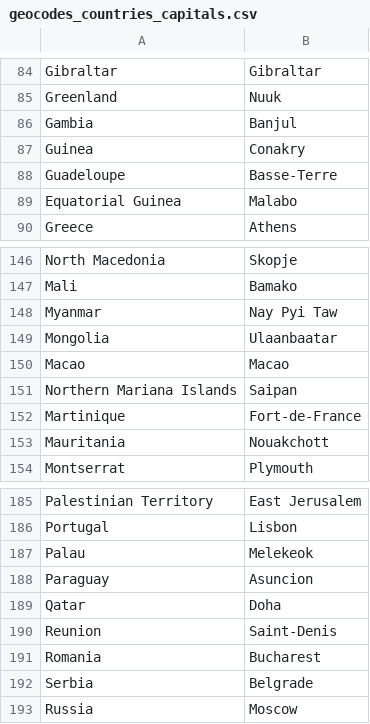
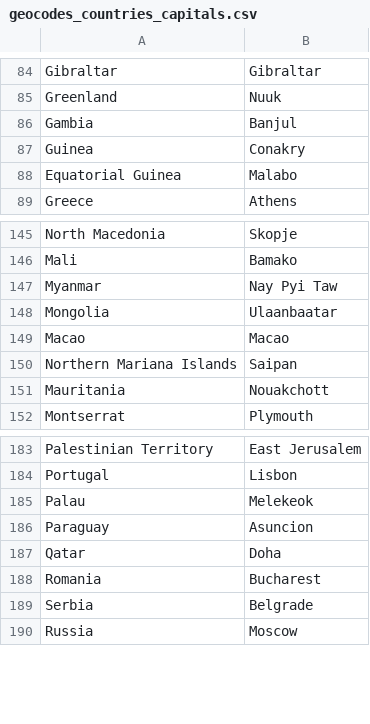
Before and after one commit to jimenaRL/SoMeCens, a CSV file: somecens/data/geocodes_countries_capitals.csv, drawn as a sheet; only a part is shown, gaps mark what is left out.

Commit message:
Remove La Réunion, Martinique and Guadalupe as countries

```diff
--- a/somecens/data/geocodes_countries_capitals.csv
+++ b/somecens/data/geocodes_countries_capitals.csv
@@ -87,3 +87,2 @@ Gambia,Banjul
 Guinea,Conakry
-Guadeloupe,Basse-Terre
 Equatorial Guinea,Malabo
@@ -151,3 +150,2 @@ Macao,Macao
 Northern Mariana Islands,Saipan
-Martinique,Fort-de-France
 Mauritania,Nouakchott
@@ -189,3 +187,2 @@ Paraguay,Asuncion
 Qatar,Doha
-Reunion,Saint-Denis
 Romania,Bucharest
```
